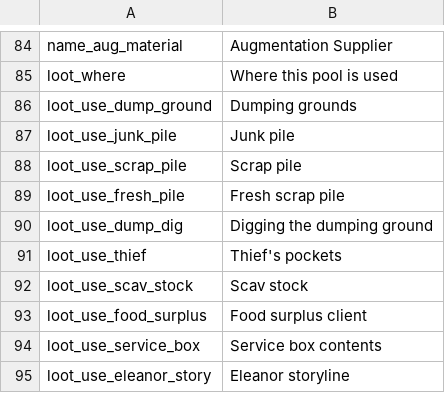
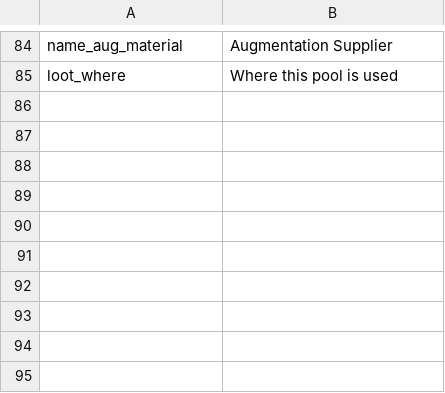
Before and after one commit to WhiteFeather127/ProbablyEnoughItems, a CSV file: Localization/en.csv, drawn as a sheet; only a part is shown, gaps mark what is left out.

```diff
--- a/Localization/en.csv
+++ b/Localization/en.csv
@@ -85,11 +85 @@ name_aug_material,Augmentation Supplier
 loot_where,Where this pool is used
-loot_use_dump_ground,Dumping grounds
-loot_use_junk_pile,Junk pile
-loot_use_scrap_pile,Scrap pile
-loot_use_fresh_pile,Fresh scrap pile
-loot_use_dump_dig,Digging the dumping ground
-loot_use_thief,Thief's pockets
-loot_use_scav_stock,Scav stock
-loot_use_food_surplus,Food surplus client
-loot_use_service_box,Service box contents
-loot_use_eleanor_story,Eleanor storyline
```
Also changed, not shown: Data/loot_pools.csv, Localization/ru.csv, 2 other files.
